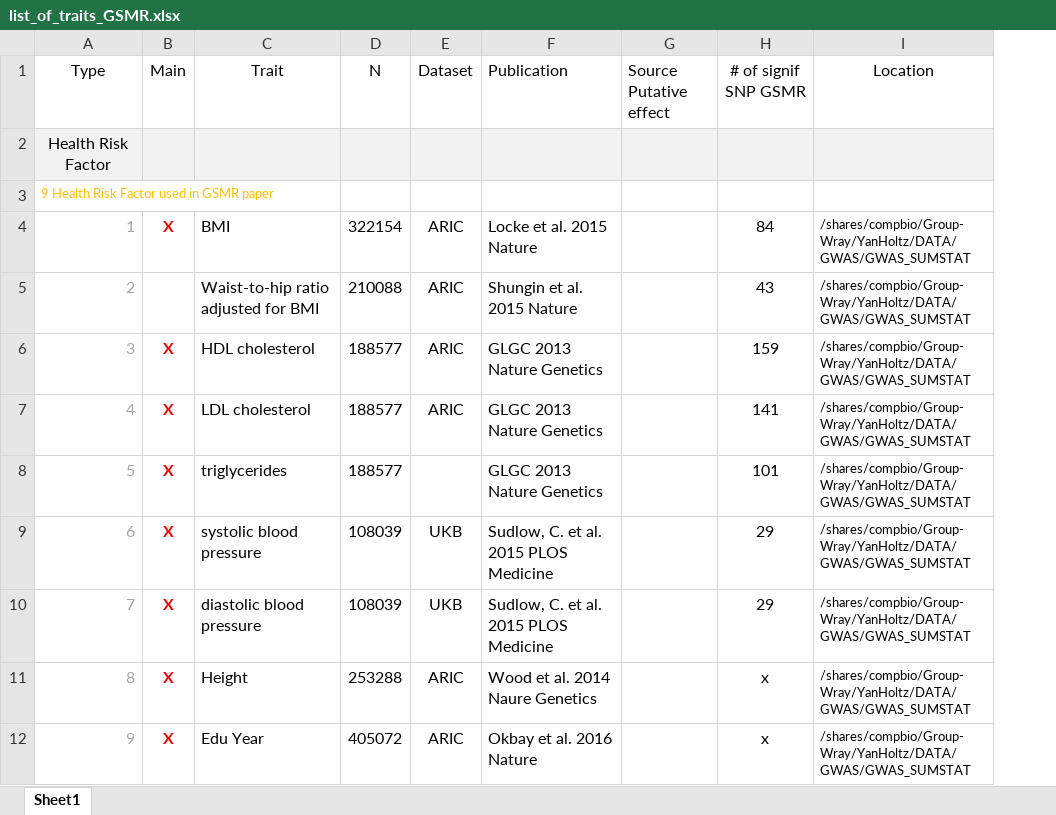
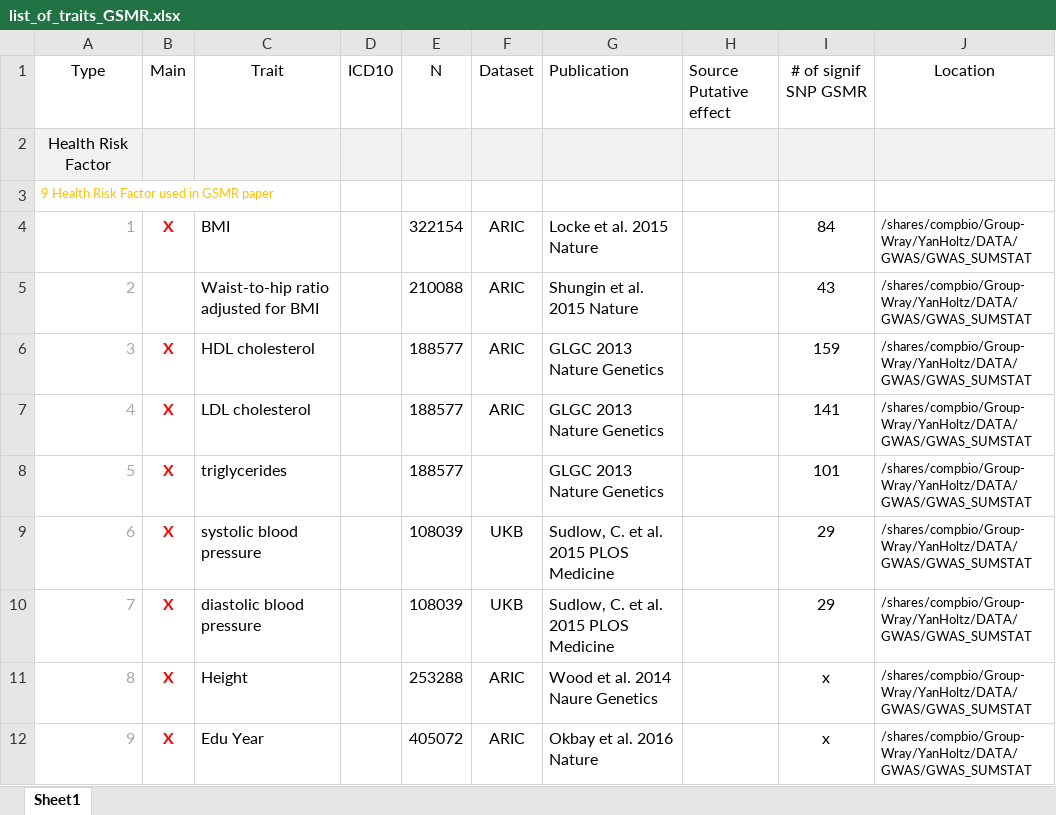
Before and after one commit to holtzy/JM-GWAS, an Excel workbook: 0_DATA/list_of_traits_GSMR.xlsx, sheet Sheet1, drawn as a sheet; only a part is shown; values as stored, in another font and other column widths than the file's, no borders; the diff names each change by its address in the sheet, - before the commit and + after, or states it on an @@ line.

```diff
--- a/0_DATA/list_of_traits_GSMR.xlsx (sheet Sheet1)
+++ b/0_DATA/list_of_traits_GSMR.xlsx (sheet Sheet1)
+column D (ICD10), empty
```
Also changed, not shown: 20 other files.
